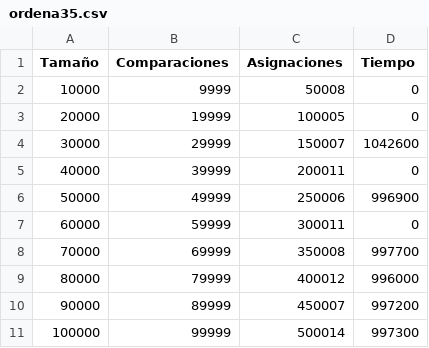
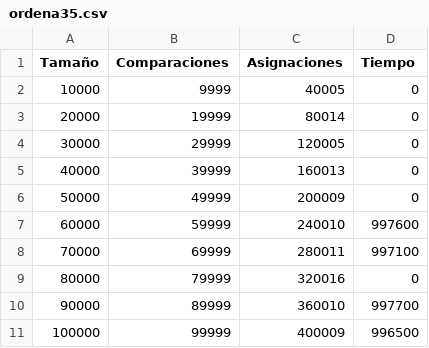
Before and after one commit to RogerDGonz/AnalisisAlgoritmoOrdenacion, a CSV file: ordena35.csv, drawn as a sheet.

```diff
--- a/ordena35.csv
+++ b/ordena35.csv
@@ -1,11 +1,11 @@
 Tamaño;Comparaciones;Asignaciones;Tiempo
-10000;9999;50008;0
-20000;19999;100005;0
-30000;29999;150007;1042600
-40000;39999;200011;0
-50000;49999;250006;996900
-60000;59999;300011;0
-70000;69999;350008;997700
-80000;79999;400012;996000
-90000;89999;450007;997200
-100000;99999;500014;997300
+10000;9999;40005;0
+20000;19999;80014;0
+30000;29999;120005;0
+40000;39999;160013;0
+50000;49999;200009;0
+60000;59999;240010;997600
+70000;69999;280011;997100
+80000;79999;320016;0
+90000;89999;360010;997700
+100000;99999;400009;996500
```
Also changed, not shown: ordena22.csv, ordena25.csv, 27 other files.
